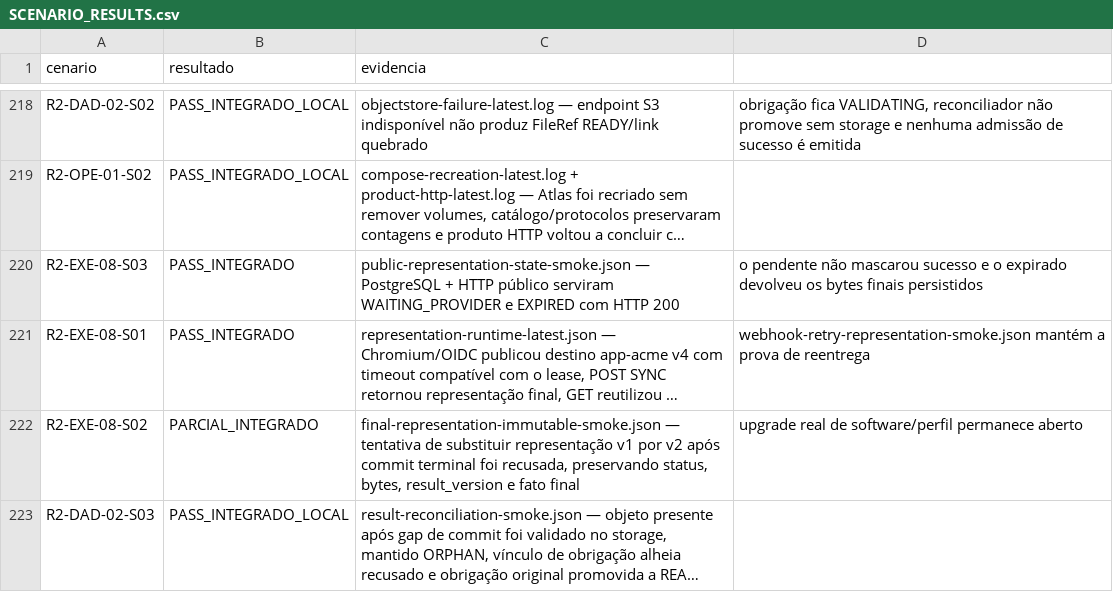
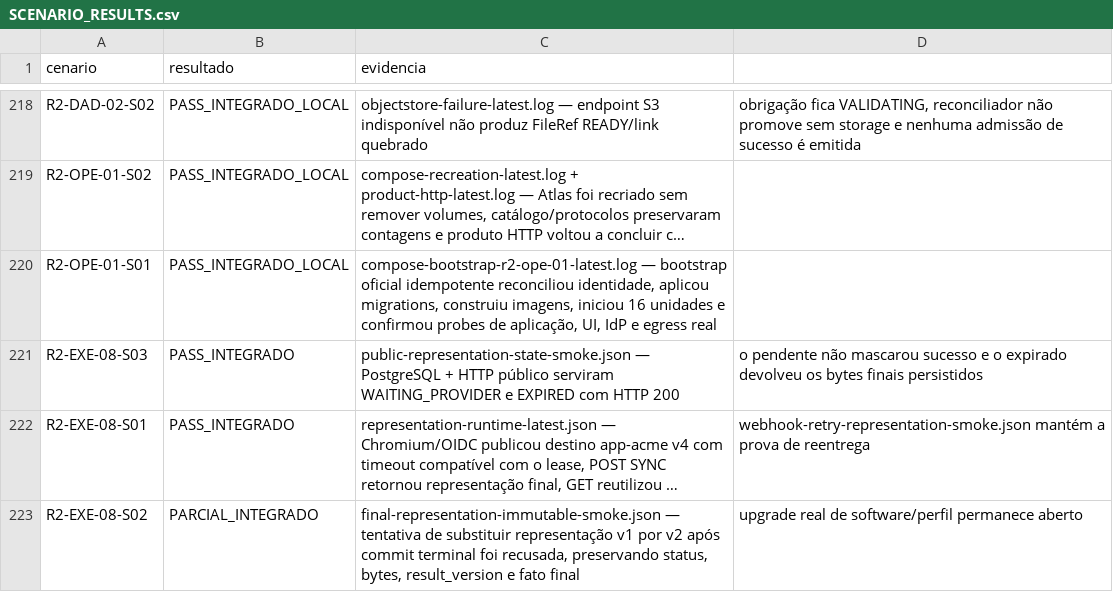
Before and after one commit to leandroclf/ai-hub, a CSV file: docs/reviews/2026-09-09-r4/implementation/SCENARIO_RESULTS.csv, drawn as a sheet; only a part is shown, gaps mark what is left out; the shorter side is filled out with more unchanged rows; long unchanged cells end in …; the diff names each change by its address in the sheet, - before the commit and + after, or states it on an @@ line.

Commit message:
test(operacao): qualifica bootstrap local idempotente
Contexto: a primeira instalação oficial do AI Hub R2 precisava de uma prova atual vinculada ao cenário R2-OPE-01-S01.\n\nImpacto: registra reconciliação de identidade, migrations idempotentes, construção das imagens, probes de aplicação/UI/IdP e regras de egress com CIDRs reais, mantendo explícito o limite de volumes persistidos e de laboratório local.

```diff
--- a/docs/reviews/2026-09-09-r4/implementation/SCENARIO_RESULTS.csv
+++ b/docs/reviews/2026-09-09-r4/implementation/SCENARIO_RESULTS.csv
+row 220: R2-OPE-01-S01 | PASS_INTEGRADO_LOCAL | compose-bootstrap-r2-ope-01-latest.log — bootstrap oficial idempotente reconciliou identidade, aplicou migrations, construiu imagens, iniciou 16 unidades e confirmou probes de aplicação, UI, IdP e egress real
```
Also changed, not shown: docs/reviews/2026-09-09-r4/implementation/RESULT-MATRIX-732-CENARIOS.csv, 4 other files.
